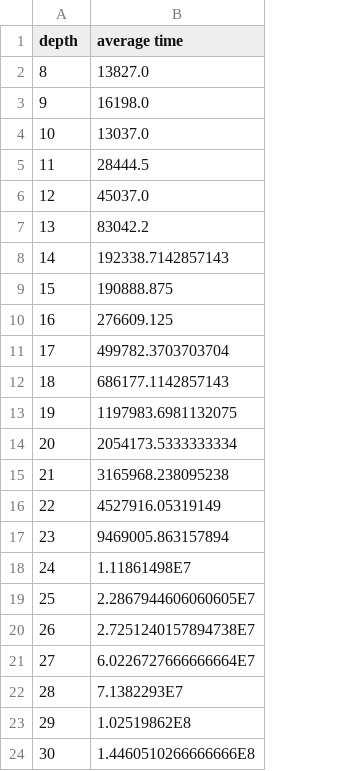
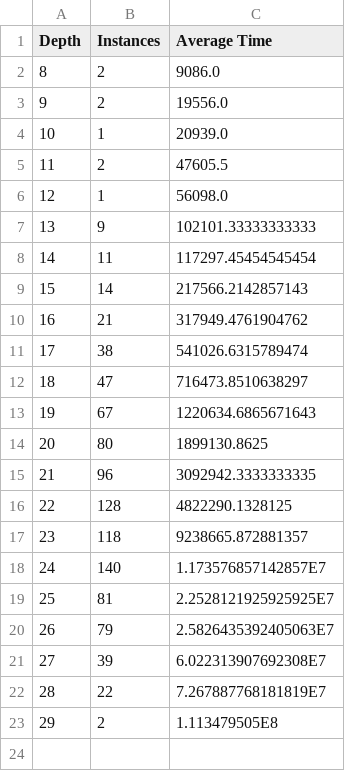
Before and after one commit to cdkilian84/EightPuzzle, a CSV file: timeResults.csv, drawn as a sheet; removed rows and columns are numbered as before the commit, all else as after; the diff names each change by its address in the sheet, - before the commit and + after, or states it on an @@ line.

```diff
--- a/timeResults.csv
+++ b/timeResults.csv
-column B (average time), rows 2-23: 13827.0 | 16198.0 | 13037.0 | 28444.5 | 45037.0 | 83042.2 | 192338.7142857143 | 190888.875 | 276609.125 | 499782.3703703704 | 686177.1142857143 | 1197983.6981132075 | 2054173.5333333334 | 3165968.238095238 | 4527916.05319149 | 9469005.863157894 | 1.11861498E7 | 2.2867944606060605E7 | 2.7251240157894738E7 | 6.0226727666666664E7 | 7.1382293E7 | 1.02519862E8
+column B (Instances), rows 2-23: 2 | 2 | 1 | 2 | 1 | 9 | 11 | 14 | 21 | 38 | 47 | 67 | 80 | 96 | 128 | 118 | 140 | 81 | 79 | 39 | 22 | 2
+column C (Average Time), rows 2-23: 9086.0 | 19556.0 | 20939.0 | 47605.5 | 56098.0 | 102101.33333333333 | 117297.45454545454 | 217566.2142857143 | 317949.4761904762 | 541026.6315789474 | 716473.8510638297 | 1220634.6865671643 | 1899130.8625 | 3092942.3333333335 | 4822290.1328125 | 9238665.872881357 | 1.173576857142857E7 | 2.2528121925925925E7 | 2.5826435392405063E7 | 6.022313907692308E7 | 7.267887768181819E7 | 1.113479505E8
-A1: depth
+A1: Depth
-row 24: 30 | 1.4460510266666666E8
```
Also changed, not shown: costResults.csv, 3 other files.
